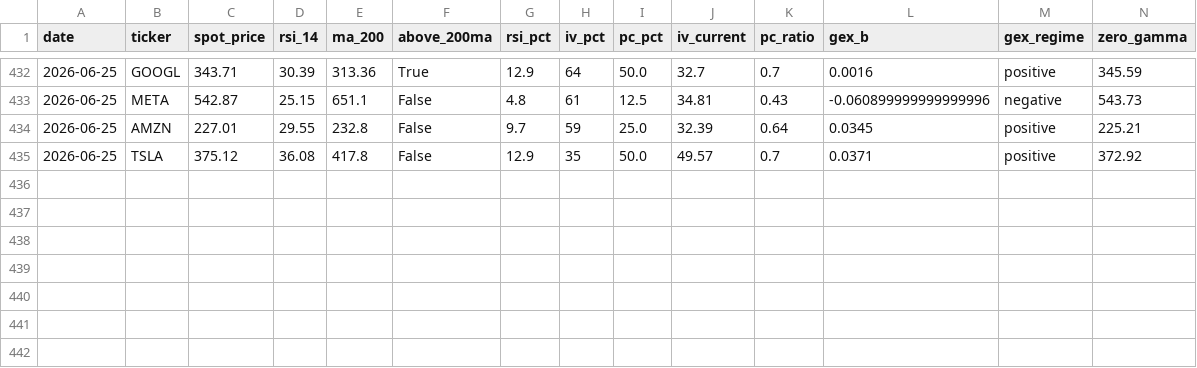
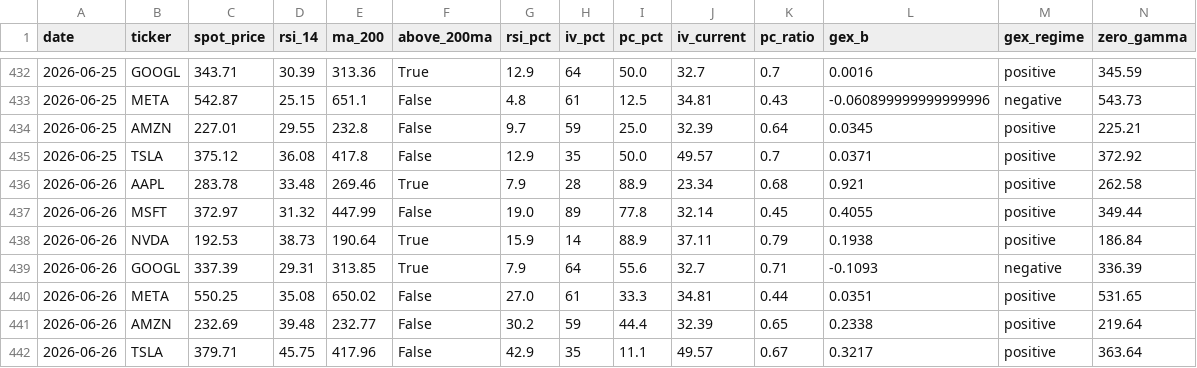
Before and after one commit to one7rade-byte/gex-tracker, a CSV file: mag7_log.csv, drawn as a sheet; only a part is shown, gaps mark what is left out; rows hold the shown columns only; the diff names each change by its address in the sheet, - before the commit and + after, or states it on an @@ line.

Commit message:
Mag 7 daily scan 2026-06-26

```diff
--- a/mag7_log.csv
+++ b/mag7_log.csv
+row 436: 2026-06-26 | AAPL | 283.78 | 33.48 | 269.46 | True | 7.9 | 28 | 88.9 | 23.34 | 0.68 | 0.921 | positive | 262.58
+row 437: 2026-06-26 | MSFT | 372.97 | 31.32 | 447.99 | False | 19.0 | 89 | 77.8 | 32.14 | 0.45 | 0.4055 | positive | 349.44
+row 438: 2026-06-26 | NVDA | 192.53 | 38.73 | 190.64 | True | 15.9 | 14 | 88.9 | 37.11 | 0.79 | 0.1938 | positive | 186.84
+row 439: 2026-06-26 | GOOGL | 337.39 | 29.31 | 313.85 | True | 7.9 | 64 | 55.6 | 32.7 | 0.71 | -0.1093 | negative | 336.39
+row 440: 2026-06-26 | META | 550.25 | 35.08 | 650.02 | False | 27.0 | 61 | 33.3 | 34.81 | 0.44 | 0.0351 | positive | 531.65
+row 441: 2026-06-26 | AMZN | 232.69 | 39.48 | 232.77 | False | 30.2 | 59 | 44.4 | 32.39 | 0.65 | 0.2338 | positive | 219.64
+row 442: 2026-06-26 | TSLA | 379.71 | 45.75 | 417.96 | False | 42.9 | 35 | 11.1 | 49.57 | 0.67 | 0.3217 | positive | 363.64
```
